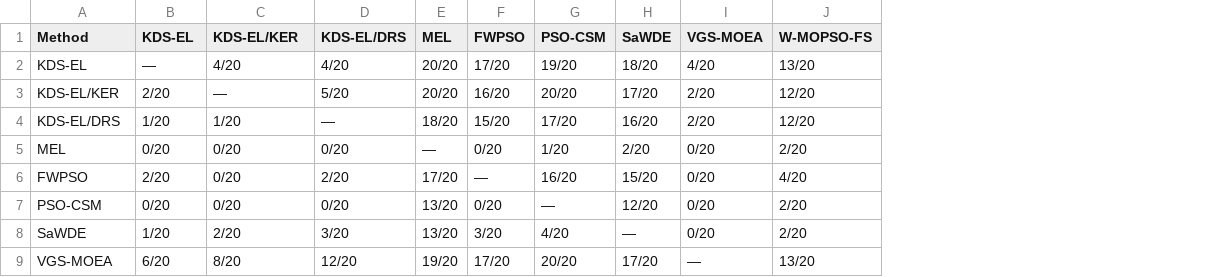
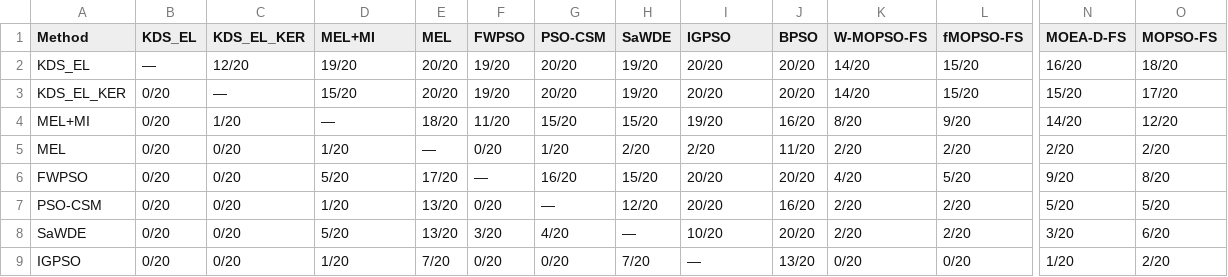
Before and after one commit to drp4/KDS-EL, a CSV file: output/tables/T6_wilcoxon.csv, drawn as a sheet; only a part is shown, gaps mark what is left out; removed rows and columns are numbered as before the commit, all else as after; rows hold the shown columns only; the diff covers the shown part only; the diff names each change by its address in the sheet, - before the commit and + after, or states it on an @@ line.

```diff
--- a/output/tables/T6_wilcoxon.csv
+++ b/output/tables/T6_wilcoxon.csv
+column J (BPSO), rows 3-8: 20/20 | 16/20 | 11/20 | 20/20 | 16/20 | 20/20
+column L (fMOPSO-FS), rows 3-8: 15/20 | 9/20 | 2/20 | 5/20 | 2/20 | 2/20
+column N (MOEA-D-FS), rows 3-8: 15/20 | 14/20 | 2/20 | 9/20 | 5/20 | 3/20
+column O (MOPSO-FS), rows 3-8: 17/20 | 12/20 | 2/20 | 8/20 | 5/20 | 6/20
-B1: KDS-EL
+B1: KDS_EL
-C1: KDS-EL/KER
+C1: KDS_EL_KER
-D1: KDS-EL/DRS
+D1: MEL+MI
-I1: VGS-MOEA
+I1: IGPSO
-row 2: KDS-EL | — | 4/20 | 4/20 | 20/20 | 17/20 | 19/20 | 18/20 | 4/20 | 13/20
+row 2: KDS_EL | — | 12/20 | 19/20 | 20/20 | 19/20 | 20/20 | 19/20 | 20/20 | 20/20 | 14/20 | 15/20 | 16/20 | 18/20
-A3 (Method): KDS-EL/KER
+A3 (Method): KDS_EL_KER
-B3 (KDS_EL): 2/20
+B3 (KDS_EL): 0/20
-D3 (MEL+MI): 5/20
+D3 (MEL+MI): 15/20
-F3 (FWPSO): 16/20
+F3 (FWPSO): 19/20
-H3 (SaWDE): 17/20
+H3 (SaWDE): 19/20
-I3 (IGPSO): 2/20
+I3 (IGPSO): 20/20
-K3 (W-MOPSO-FS): 12/20
+K3 (W-MOPSO-FS): 14/20
-A4 (Method): KDS-EL/DRS
+A4 (Method): MEL+MI
-B4 (KDS_EL): 1/20
+B4 (KDS_EL): 0/20
-F4 (FWPSO): 15/20
+F4 (FWPSO): 11/20
-G4 (PSO-CSM): 17/20
+G4 (PSO-CSM): 15/20
-H4 (SaWDE): 16/20
+H4 (SaWDE): 15/20
-I4 (IGPSO): 2/20
+I4 (IGPSO): 19/20
-K4 (W-MOPSO-FS): 12/20
+K4 (W-MOPSO-FS): 8/20
-D5 (MEL+MI): 0/20
+D5 (MEL+MI): 1/20
-I5 (IGPSO): 0/20
+I5 (IGPSO): 2/20
-B6 (KDS_EL): 2/20
+B6 (KDS_EL): 0/20
-D6 (MEL+MI): 2/20
+D6 (MEL+MI): 5/20
-I6:I7 (IGPSO): 0/20
+I6:I7 (IGPSO): 20/20
-D7 (MEL+MI): 0/20
+D7 (MEL+MI): 1/20
-B8 (KDS_EL): 1/20
+B8 (KDS_EL): 0/20
-C8 (KDS_EL_KER): 2/20
+C8 (KDS_EL_KER): 0/20
-D8 (MEL+MI): 3/20
+D8 (MEL+MI): 5/20
-I8 (IGPSO): 0/20
+I8 (IGPSO): 10/20
-row 9: VGS-MOEA | 6/20 | 8/20 | 12/20 | 19/20 | 17/20 | 20/20 | 17/20 | — | 13/20
+row 9: IGPSO | 0/20 | 0/20 | 1/20 | 7/20 | 0/20 | 0/20 | 7/20 | — | 13/20 | 0/20 | 0/20 | 1/20 | 2/20
```
Also changed, not shown: 4 added rows and 7 edited cells elsewhere in this file, output/tables/T4_accuracy.csv, output/tables/T5_features.csv, 51 other files.
